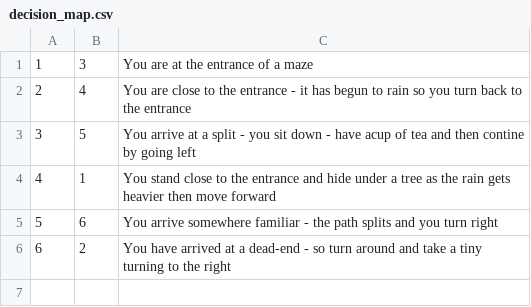
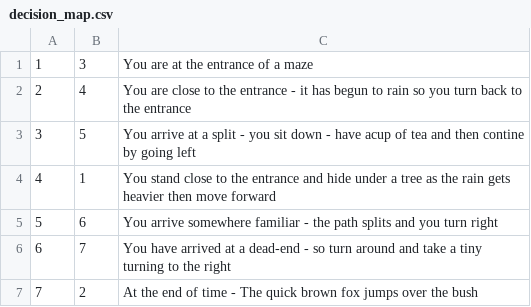
Before and after one commit to RhysRoo/UniFlutterProject, a CSV file: assets/decision_map.csv, drawn as a sheet; addresses are those after the commit; the diff names each change by its address in the sheet, - before the commit and + after, or states it on an @@ line.

```diff
--- a/assets/decision_map.csv
+++ b/assets/decision_map.csv
+row 6: 6 | 7 | You have arrived at a dead-end - so turn around and take a tiny turning to the right
@@ column A renumbered from row 7 down @@
-C7: You have arrived at a dead-end - so turn around and take a tiny turning to the right
+C7: At the end of time - The quick brown fox jumps over the bush
```
Also changed, not shown: 1 other file.
